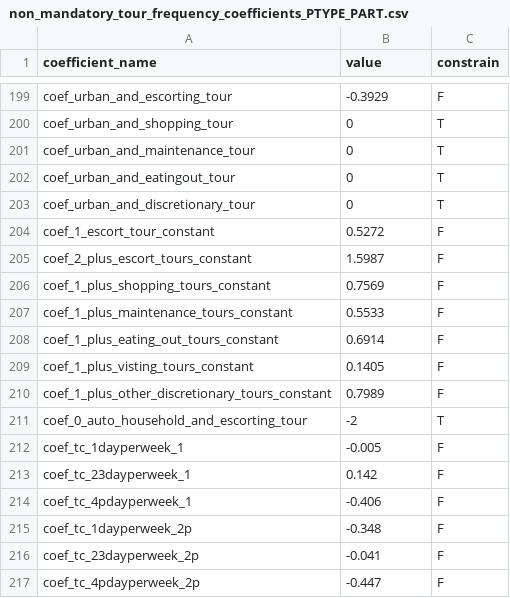
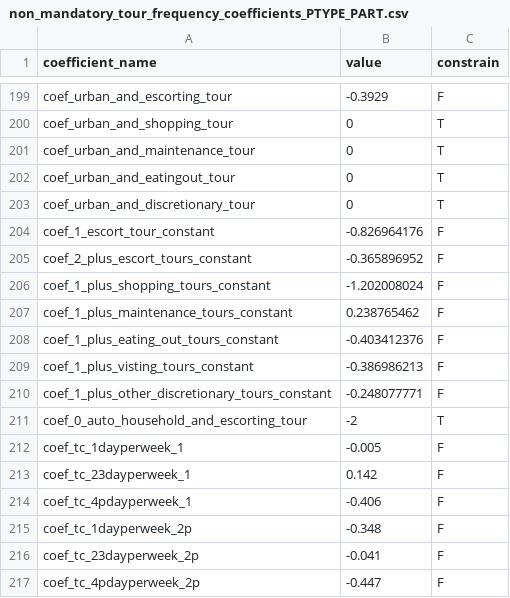
Before and after one commit to CMAP-REPOS/cmap_abm, a CSV file: activitysim/configs/non_mandatory_tour_frequency_coefficients_PTYPE_PART.csv, drawn as a sheet; only a part is shown, gaps mark what is left out.

```diff
--- a/activitysim/configs/non_mandatory_tour_frequency_coefficients_PTYPE_PART.csv
+++ b/activitysim/configs/non_mandatory_tour_frequency_coefficients_PTYPE_PART.csv
@@ -203,9 +203,9 @@ coef_urban_and_eatingout_tour,0,T
 coef_urban_and_discretionary_tour,0,T
-coef_1_escort_tour_constant,0.5272,F
-coef_2_plus_escort_tours_constant,1.5987,F
-coef_1_plus_shopping_tours_constant,0.7569,F
-coef_1_plus_maintenance_tours_constant,0.5533,F
-coef_1_plus_eating_out_tours_constant,0.6914,F
-coef_1_plus_visting_tours_constant,0.1405,F
-coef_1_plus_other_discretionary_tours_constant,0.7989,F
+coef_1_escort_tour_constant,-0.826964176,F
+coef_2_plus_escort_tours_constant,-0.365896952,F
+coef_1_plus_shopping_tours_constant,-1.202008024,F
+coef_1_plus_maintenance_tours_constant,0.238765462,F
+coef_1_plus_eating_out_tours_constant,-0.403412376,F
+coef_1_plus_visting_tours_constant,-0.386986213,F
+coef_1_plus_other_discretionary_tours_constant,-0.248077771,F
 coef_0_auto_household_and_escorting_tour,-2,T
```
Also changed, not shown: activitysim/configs/non_mandatory_tour_frequency_coefficients_PTYPE_DRIVING.csv, activitysim/configs/non_mandatory_tour_frequency_coefficients_PTYPE_FULL.csv, 5 other files.
